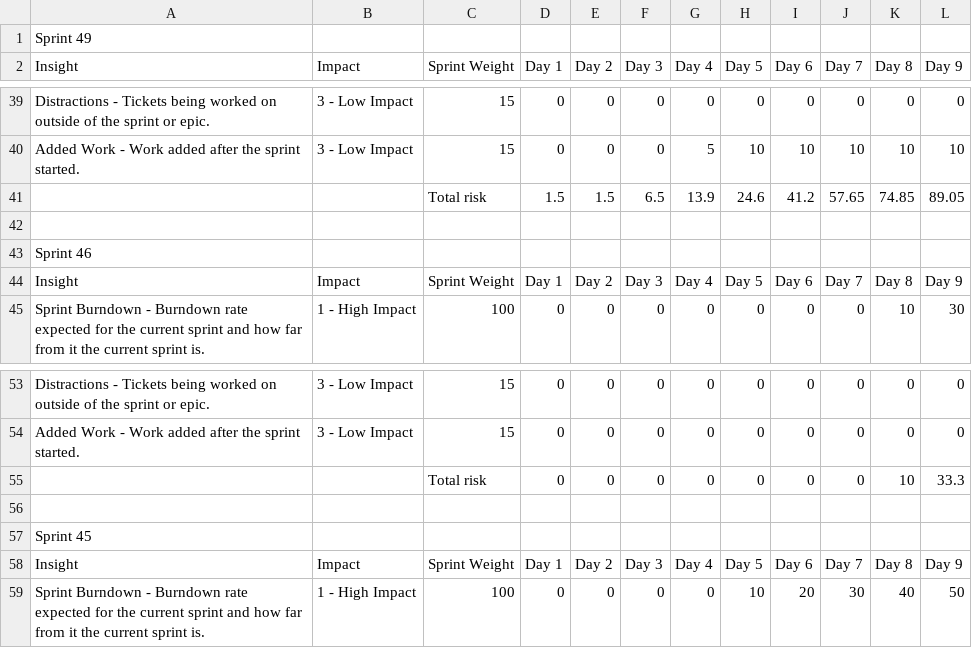
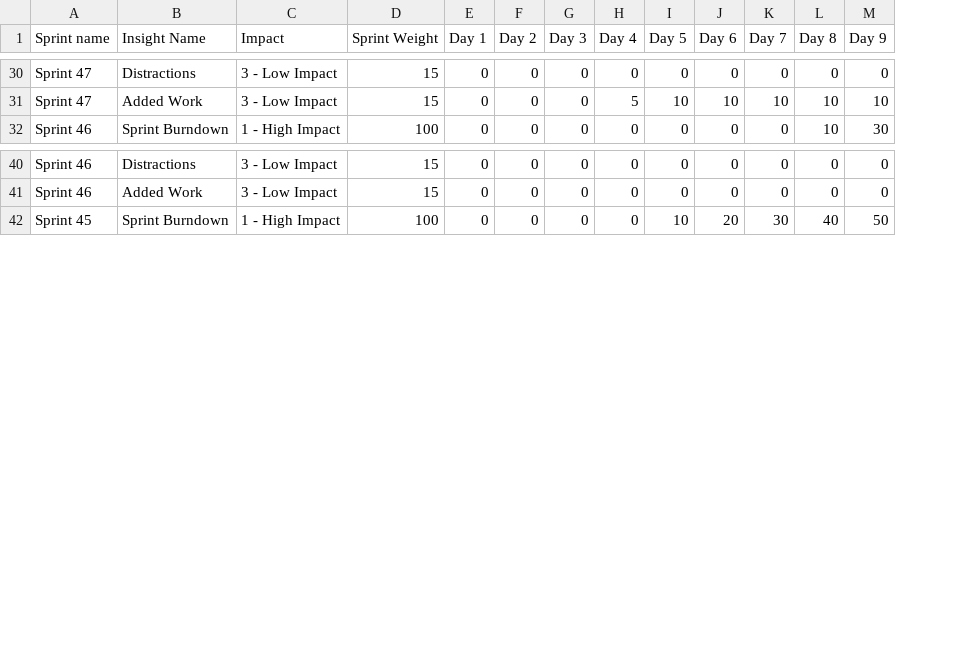
Before and after one commit to szric98/hackathon-team-a, a CSV file: src/data/insights-risk.csv, drawn as a sheet; only a part is shown, gaps mark what is left out; removed rows and columns are numbered as before the commit, all else as after; rows hold the shown columns only; the diff covers the shown part only; the diff names each change by its address in the sheet, - before the commit and + after, or states it on an @@ line.

```diff
--- a/src/data/insights-risk.csv
+++ b/src/data/insights-risk.csv
-column A (Insight), rows 39-40: Distractions - Tickets being worked on outside of the sprint or epic. | Added Work - Work added after the sprint started.; row 45: Sprint Burndown - Burndown rate expected for the current sprint and how far from it the current sprint is.; rows 53-54: Distractions - Tickets being worked on outside of the sprint or epic. | Added Work - Work added after the sprint started.; row 59: Sprint Burndown - Burndown rate expected for the current sprint and how far from it the current sprint is.
+column A (Sprint name), rows 30-32: Sprint 47 | Sprint 47 | Sprint 46; rows 40-42: Sprint 46 | Sprint 46 | Sprint 45
+column B (Insight Name), rows 30-32: Distractions | Added Work | Sprint Burndown; rows 40-42: Distractions | Added Work | Sprint Burndown
-row 1: Sprint 49
-row 41:  |  | Total risk | 1.5 | 1.5 | 6.5 | 13.9 | 24.6 | 41.2 | 57.65 | 74.85 | 89.05
-row 42: (empty)
-row 43: Sprint 46
-row 44: Insight | Impact | Sprint Weight | Day 1 | Day 2 | Day 3 | Day 4 | Day 5 | Day 6 | Day 7 | Day 8 | Day 9
-row 55:  |  | Total risk | 0 | 0 | 0 | 0 | 0 | 0 | 0 | 10 | 33.3
-row 56: (empty)
-row 57: Sprint 45
-row 58: Insight | Impact | Sprint Weight | Day 1 | Day 2 | Day 3 | Day 4 | Day 5 | Day 6 | Day 7 | Day 8 | Day 9
```
Also changed, not shown: 9 removed rows elsewhere in this file, 5 other files.
